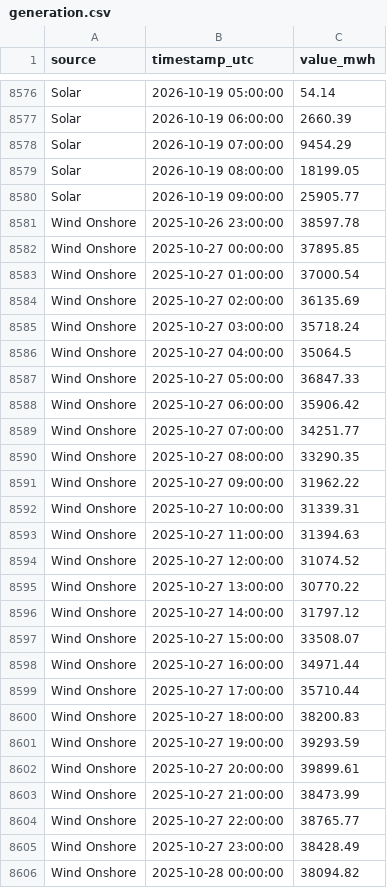
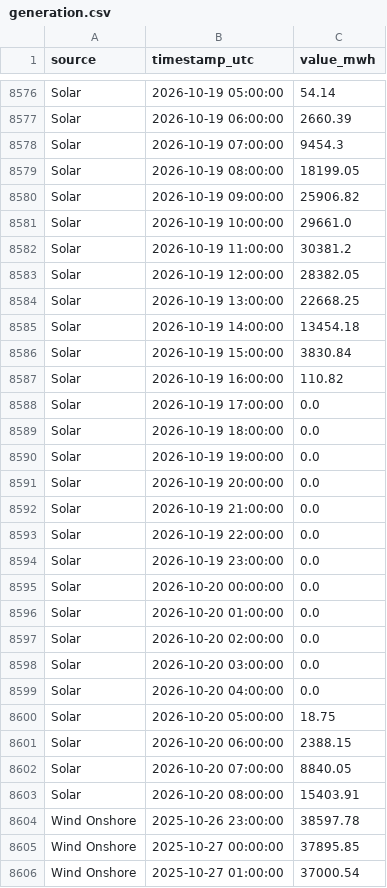
Before and after one commit to Ojmaiel/smard-pipeline, a CSV file: generation.csv, drawn as a sheet; only a part is shown, gaps mark what is left out; the shorter side is filled out with more unchanged rows; the diff covers the shown part only.

```diff
--- a/generation.csv
+++ b/generation.csv
@@ -8577,5 +8577,28 @@ Solar,2026-10-19 05:00:00,54.14
 Solar,2026-10-19 06:00:00,2660.39
-Solar,2026-10-19 07:00:00,9454.29
+Solar,2026-10-19 07:00:00,9454.3
 Solar,2026-10-19 08:00:00,18199.05
-Solar,2026-10-19 09:00:00,25905.77
+Solar,2026-10-19 09:00:00,25906.82
+Solar,2026-10-19 10:00:00,29661.0
+Solar,2026-10-19 11:00:00,30381.2
+Solar,2026-10-19 12:00:00,28382.05
+Solar,2026-10-19 13:00:00,22668.25
+Solar,2026-10-19 14:00:00,13454.18
+Solar,2026-10-19 15:00:00,3830.84
+Solar,2026-10-19 16:00:00,110.82
+Solar,2026-10-19 17:00:00,0.0
+Solar,2026-10-19 18:00:00,0.0
+Solar,2026-10-19 19:00:00,0.0
+Solar,2026-10-19 20:00:00,0.0
+Solar,2026-10-19 21:00:00,0.0
+Solar,2026-10-19 22:00:00,0.0
+Solar,2026-10-19 23:00:00,0.0
+Solar,2026-10-20 00:00:00,0.0
+Solar,2026-10-20 01:00:00,0.0
+Solar,2026-10-20 02:00:00,0.0
+Solar,2026-10-20 03:00:00,0.0
+Solar,2026-10-20 04:00:00,0.0
+Solar,2026-10-20 05:00:00,18.75
+Solar,2026-10-20 06:00:00,2388.15
+Solar,2026-10-20 07:00:00,8840.05
+Solar,2026-10-20 08:00:00,15403.91
 Wind Onshore,2025-10-26 23:00:00,38597.78
```
Also changed, not shown: 23 added rows and 12 edited cells elsewhere in this file, 1 other file.
